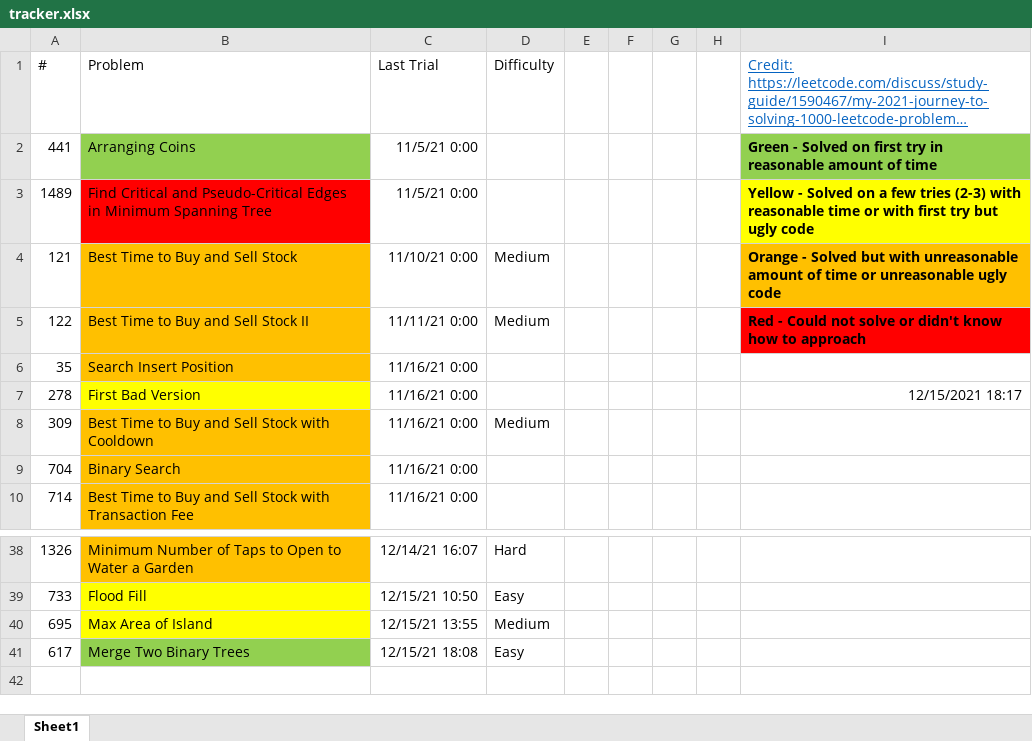
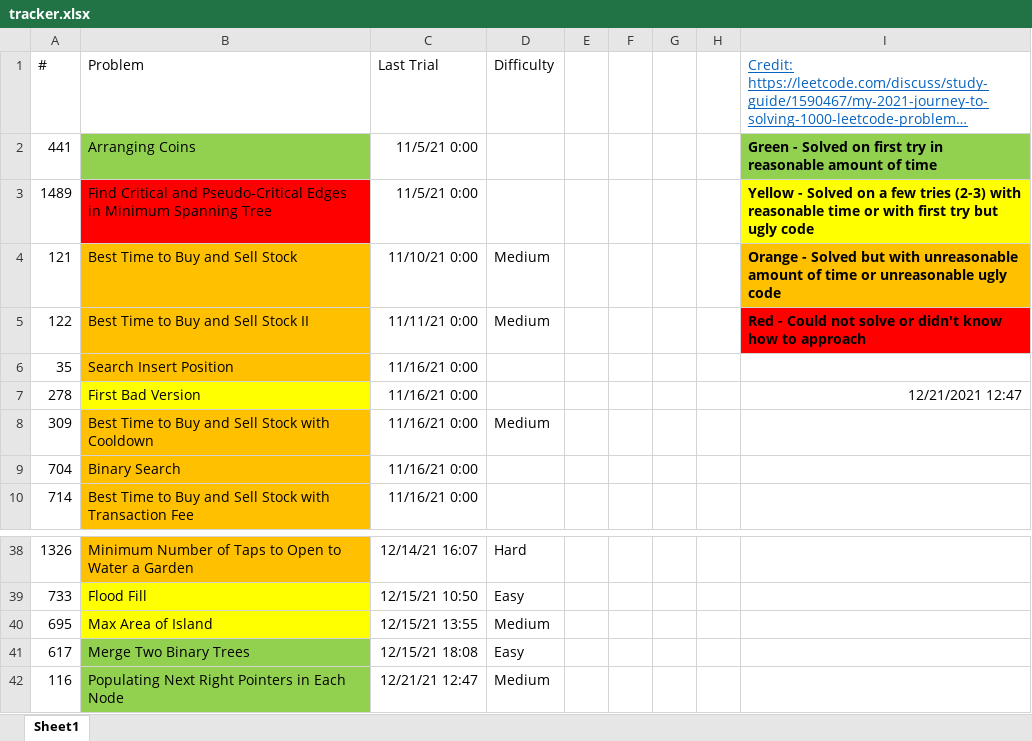
Before and after one commit to tinutmap/leetcode.com, an Excel workbook: tracker.xlsx, sheet Sheet1, drawn as a sheet; only a part is shown, gaps mark what is left out; long unchanged cells end in …; values as stored, in another font and other column widths than the file's, no borders; conditional formats not drawn; the diff names each change by its address in the sheet, - before the commit and + after, or states it on an @@ line.

```diff
--- a/tracker.xlsx (sheet Sheet1)
+++ b/tracker.xlsx (sheet Sheet1)
-I7: 12/15/2021 18:17
+I7: 12/21/2021 12:47
+row 42: 116 | Populating Next Right Pointers in Each Node | 12/21/21 12:47 | Medium
```
Also changed, not shown: 3 other files.
